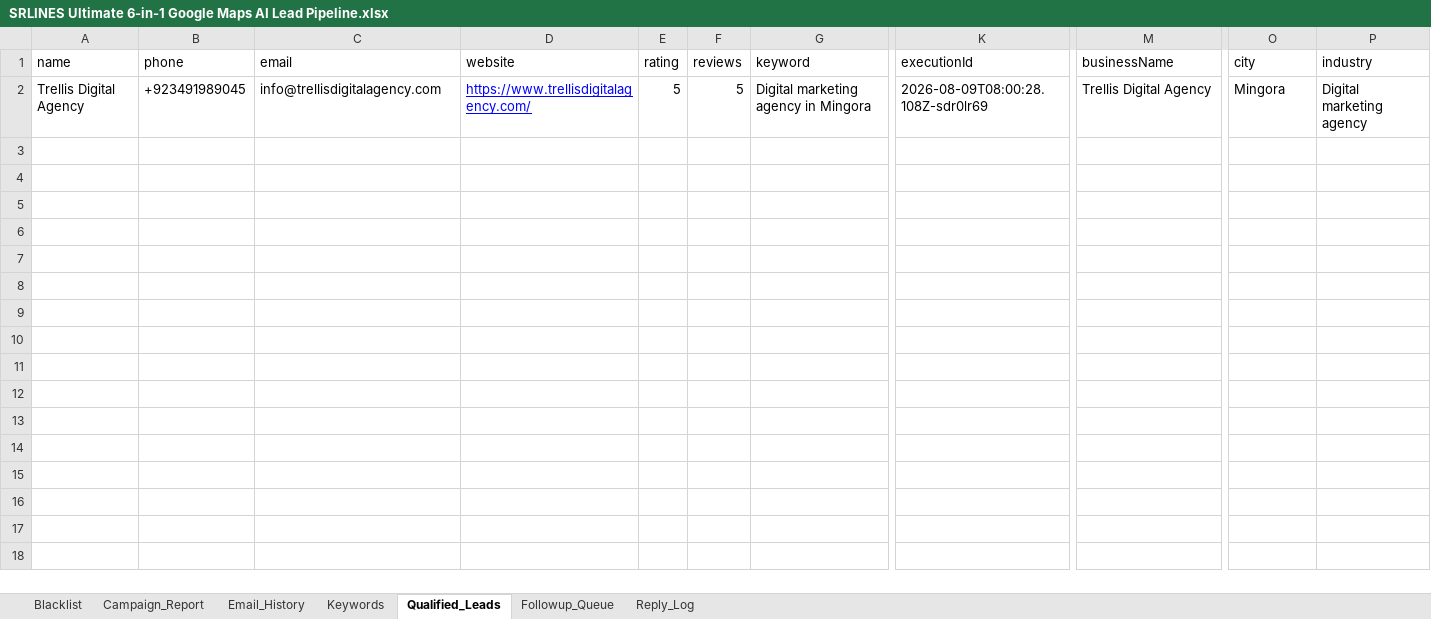
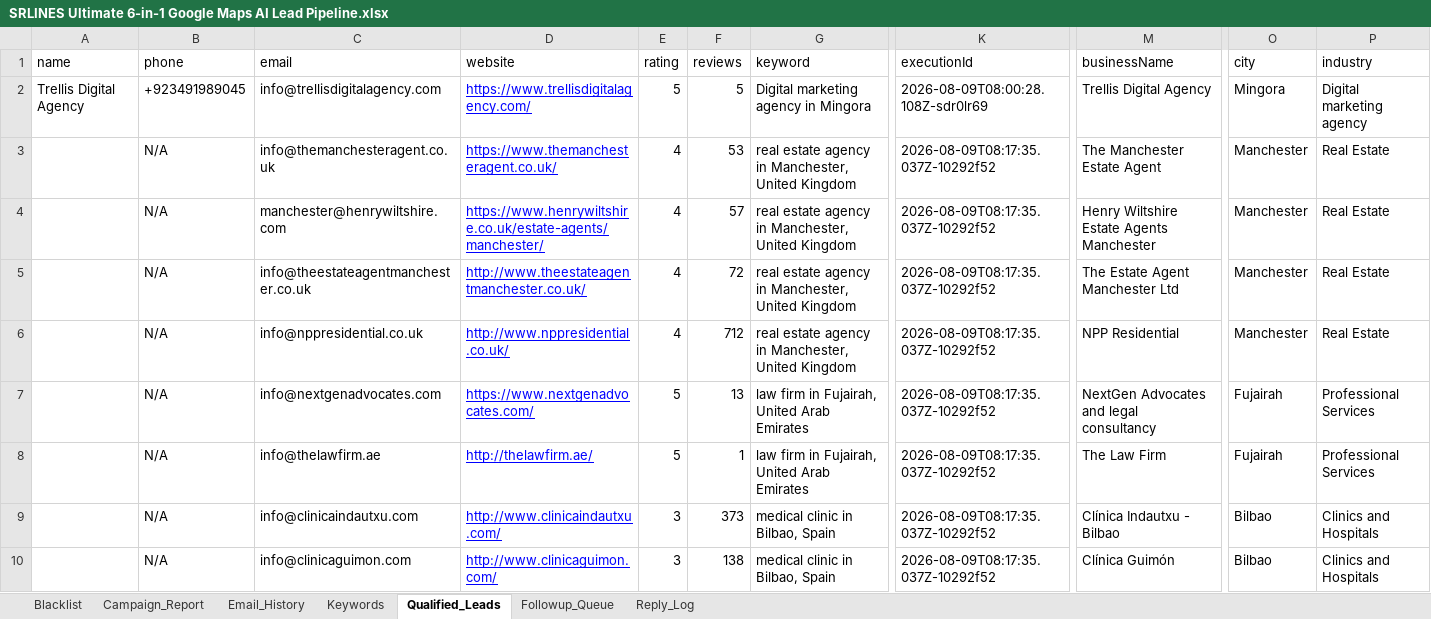
Before and after one commit to shahidjalally/n8n-workflows, an Excel workbook: SRLINES Ultimate 6-in-1 Google Maps AI Lead Pipeline.xlsx, sheet Qualified_Leads, drawn as a sheet; only a part is shown, gaps mark what is left out; values as stored, in another font and other column widths than the file's, no borders; charts and pictures not drawn; rows hold the shown columns only; the diff covers the shown part only; the diff names each change by its address in the sheet, - before the commit and + after, or states it on an @@ line.

```diff
--- a/SRLINES Ultimate 6-in-1 Google Maps AI Lead Pipeline.xlsx (sheet Qualified_Leads)
+++ b/SRLINES Ultimate 6-in-1 Google Maps AI Lead Pipeline.xlsx (sheet Qualified_Leads)
+row 3:  | N/A | info@themanchesteragent.co.uk | https://www.themanchesteragent.co.uk/ | 4 | 53 | real estate agency in Manchester, United Kingdom | 2026-08-09T08:17:35.037Z-10292f52 | The Manchester Estate Agent | Manchester | Real Estate
+row 4:  | N/A | manchester@henrywiltshire.com | https://www.henrywiltshire.co.uk/estate-agents/manchester/ | 4 | 57 | real estate agency in Manchester, United Kingdom | 2026-08-09T08:17:35.037Z-10292f52 | Henry Wiltshire Estate Agents Manchester | Manchester | Real Estate
+row 5:  | N/A | info@theestateagentmanchester.co.uk | http://www.theestateagentmanchester.co.uk/ | 4 | 72 | real estate agency in Manchester, United Kingdom | 2026-08-09T08:17:35.037Z-10292f52 | The Estate Agent Manchester Ltd | Manchester | Real Estate
+row 6:  | N/A | info@nppresidential.co.uk | http://www.nppresidential.co.uk/ | 4 | 712 | real estate agency in Manchester, United Kingdom | 2026-08-09T08:17:35.037Z-10292f52 | NPP Residential | Manchester | Real Estate
+row 7:  | N/A | info@nextgenadvocates.com | https://www.nextgenadvocates.com/ | 5 | 13 | law firm in Fujairah, United Arab Emirates | 2026-08-09T08:17:35.037Z-10292f52 | NextGen Advocates and legal consultancy | Fujairah | Professional Services
+row 8:  | N/A | info@thelawfirm.ae | http://thelawfirm.ae/ | 5 | 1 | law firm in Fujairah, United Arab Emirates | 2026-08-09T08:17:35.037Z-10292f52 | The Law Firm | Fujairah | Professional Services
+row 9:  | N/A | info@clinicaindautxu.com | http://www.clinicaindautxu.com/ | 3 | 373 | medical clinic in Bilbao, Spain | 2026-08-09T08:17:35.037Z-10292f52 | Clínica Indautxu - Bilbao | Bilbao | Clinics and Hospitals
+row 10:  | N/A | info@clinicaguimon.com | http://www.clinicaguimon.com/ | 3 | 138 | medical clinic in Bilbao, Spain | 2026-08-09T08:17:35.037Z-10292f52 | Clínica Guimón | Bilbao | Clinics and Hospitals
```
Also changed, not shown: 8 added rows elsewhere in this sheet, sheet Email_History, sheet Keywords, sheet Blacklist, 1 other file.
